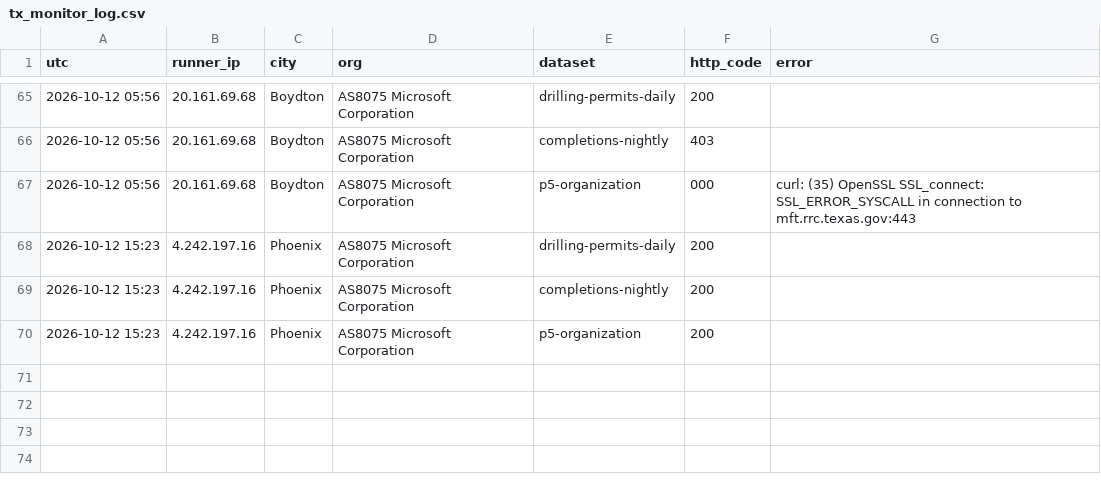
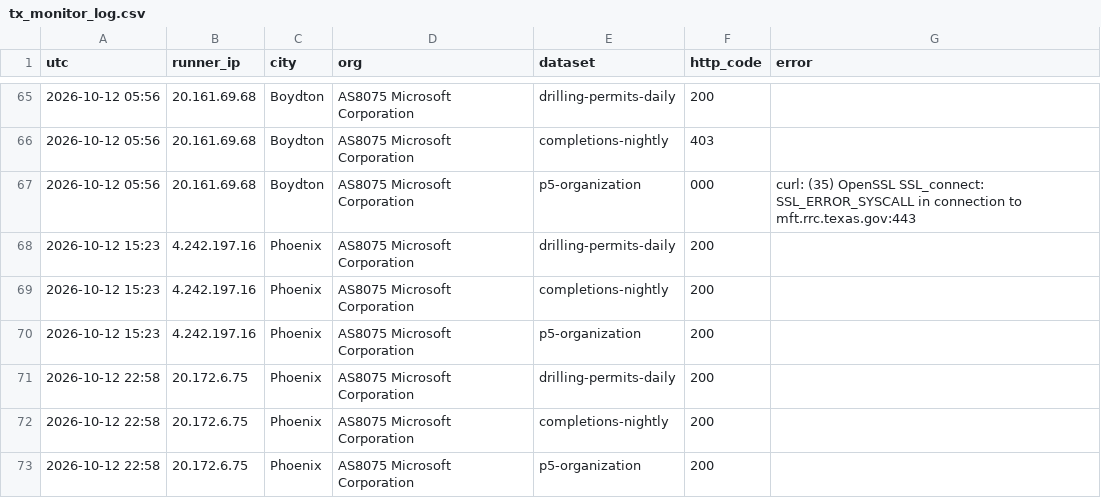
Before and after one commit to fpciulla-cpu/permian-well-tracker, a CSV file: probe/output/tx_monitor_log.csv, drawn as a sheet; only a part is shown, gaps mark what is left out; the diff names each change by its address in the sheet, - before the commit and + after, or states it on an @@ line.

```diff
--- a/probe/output/tx_monitor_log.csv
+++ b/probe/output/tx_monitor_log.csv
+row 71: 2026-10-12 22:58 | 20.172.6.75 | Phoenix | AS8075 Microsoft Corporation | drilling-permits-daily | 200
+row 72: 2026-10-12 22:58 | 20.172.6.75 | Phoenix | AS8075 Microsoft Corporation | completions-nightly | 200
+row 73: 2026-10-12 22:58 | 20.172.6.75 | Phoenix | AS8075 Microsoft Corporation | p5-organization | 200
```
Also changed, not shown: 3 other files.
